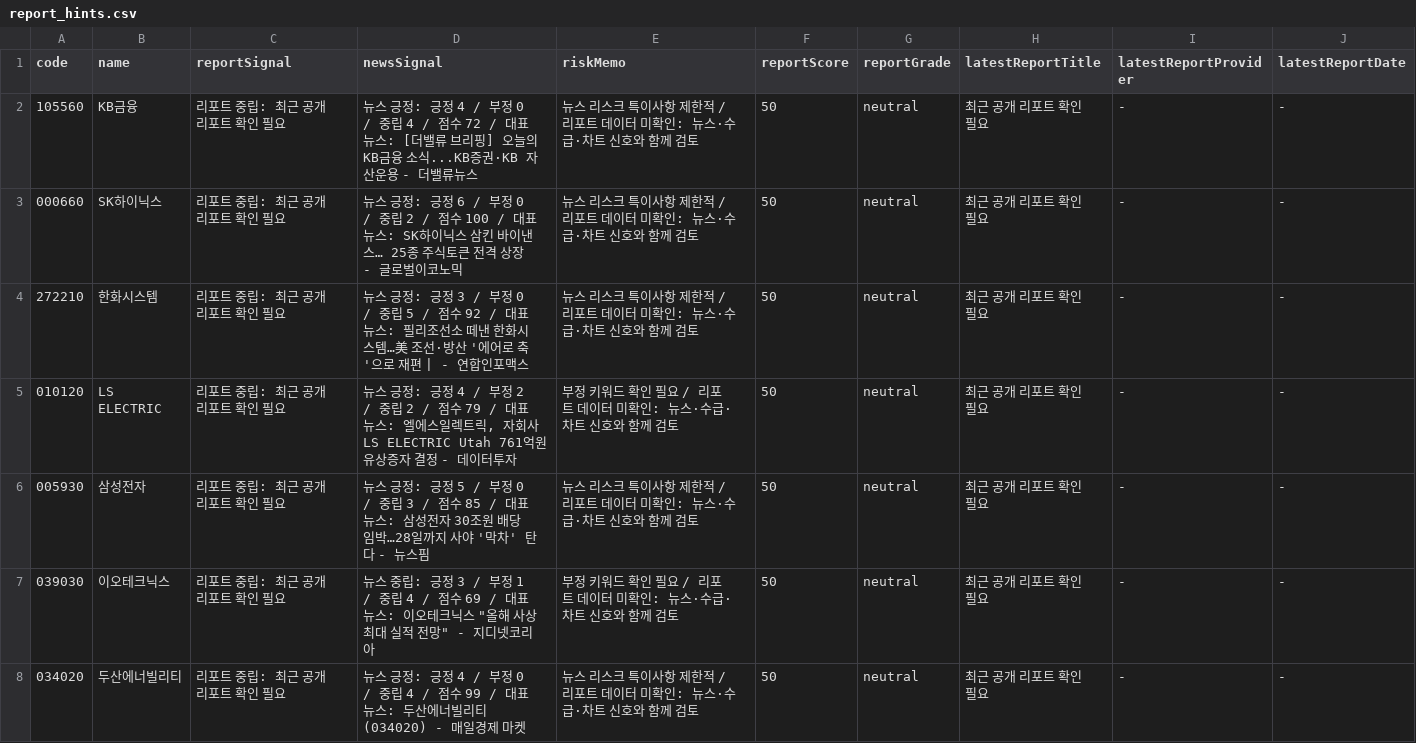
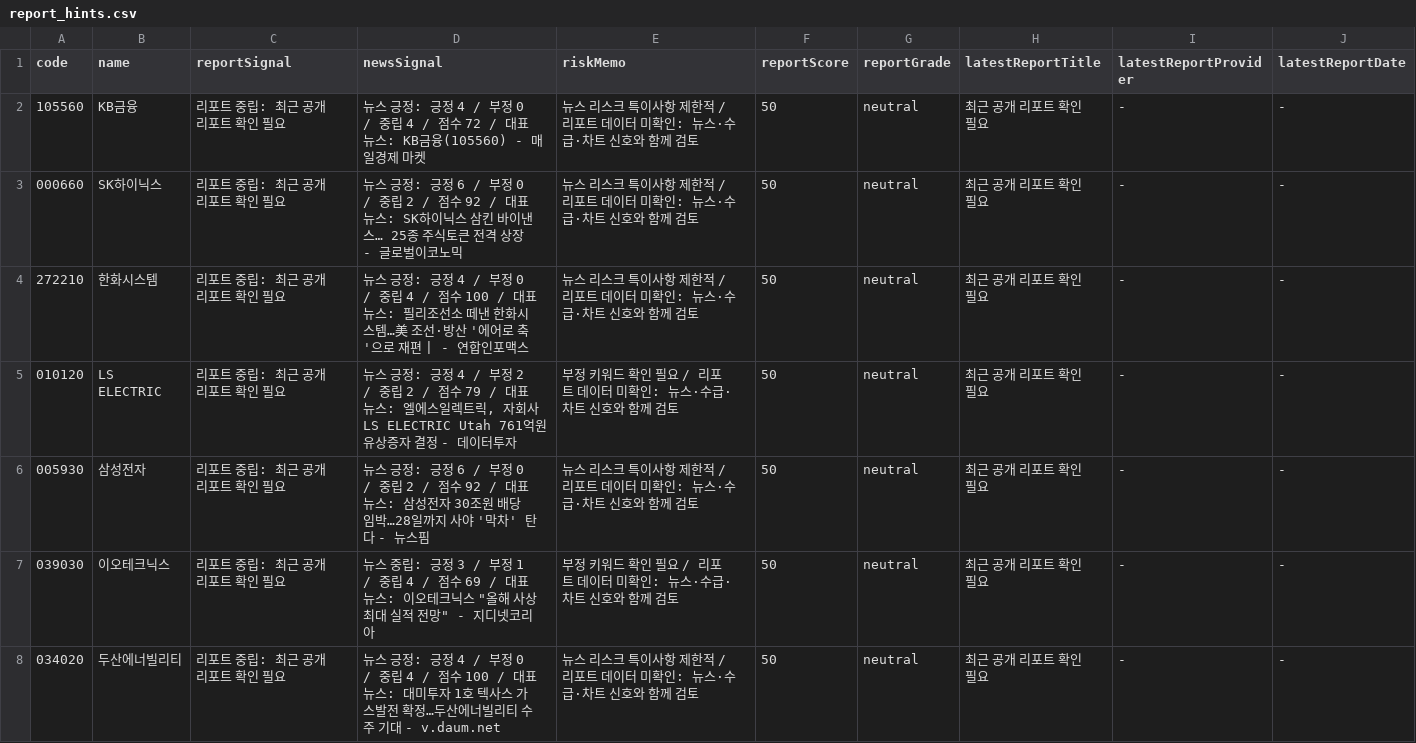
Before and after one commit to babbu28238/investment-json-data, a CSV file: report_hints.csv, drawn as a sheet; only a part is shown; the diff covers the shown part only.

```diff
--- a/report_hints.csv
+++ b/report_hints.csv
@@ -1,8 +1,8 @@
 code,name,reportSignal,newsSignal,riskMemo,reportScore,reportGrade,latestReportTitle,latestReportProvider,latestReportDate
-105560,KB금융,리포트 중립: 최근 공개 리포트 확인 필요,뉴스 긍정: 긍정 4 / 부정 0 / 중립 4 / 점수 72 / 대표뉴스: [더밸류 브리핑] 오늘의 KB금융 소식...KB증권·KB 자산운용 - 더밸류뉴스,뉴스 리스크 특이사항 제한적 / 리포트 데이터 미확인: 뉴스·수급·차트 신호와 함께 검토,50,neutral,최근 공개 리포트 확인 필요,-,-
-000660,SK하이닉스,리포트 중립: 최근 공개 리포트 확인 필요,뉴스 긍정: 긍정 6 / 부정 0 / 중립 2 / 점수 100 / 대표뉴스: SK하이닉스 삼킨 바이낸스… 25종 주식토큰 전격 상장 - 글로벌이코노믹,뉴스 리스크 특이사항 제한적 / 리포트 데이터 미확인: 뉴스·수급·차트 신호와 함께 검토,50,neutral,최근 공개 리포트 확인 필요,-,-
-272210,한화시스템,리포트 중립: 최근 공개 리포트 확인 필요,뉴스 긍정: 긍정 3 / 부정 0 / 중립 5 / 점수 92 / 대표뉴스: 필리조선소 떼낸 한화시스템…美 조선·방산 '에어로 축'으로 재편 | - 연합인포맥스,뉴스 리스크 특이사항 제한적 / 리포트 데이터 미확인: 뉴스·수급·차트 신호와 함께 검토,50,neutral,최근 공개 리포트 확인 필요,-,-
+105560,KB금융,리포트 중립: 최근 공개 리포트 확인 필요,뉴스 긍정: 긍정 4 / 부정 0 / 중립 4 / 점수 72 / 대표뉴스: KB금융(105560) - 매일경제 마켓,뉴스 리스크 특이사항 제한적 / 리포트 데이터 미확인: 뉴스·수급·차트 신호와 함께 검토,50,neutral,최근 공개 리포트 확인 필요,-,-
+000660,SK하이닉스,리포트 중립: 최근 공개 리포트 확인 필요,뉴스 긍정: 긍정 6 / 부정 0 / 중립 2 / 점수 92 / 대표뉴스: SK하이닉스 삼킨 바이낸스… 25종 주식토큰 전격 상장 - 글로벌이코노믹,뉴스 리스크 특이사항 제한적 / 리포트 데이터 미확인: 뉴스·수급·차트 신호와 함께 검토,50,neutral,최근 공개 리포트 확인 필요,-,-
+272210,한화시스템,리포트 중립: 최근 공개 리포트 확인 필요,뉴스 긍정: 긍정 4 / 부정 0 / 중립 4 / 점수 100 / 대표뉴스: 필리조선소 떼낸 한화시스템…美 조선·방산 '에어로 축'으로 재편 | - 연합인포맥스,뉴스 리스크 특이사항 제한적 / 리포트 데이터 미확인: 뉴스·수급·차트 신호와 함께 검토,50,neutral,최근 공개 리포트 확인 필요,-,-
 010120,LS ELECTRIC,리포트 중립: 최근 공개 리포트 확인 필요,"뉴스 긍정: 긍정 4 / 부정 2 / 중립 2 / 점수 79 / 대표뉴스: 엘에스일렉트릭, 자회사 LS ELECTRIC Utah 761억원 유상증자 결정 - 데이터투자",부정 키워드 확인 필요 / 리포트 데이터 미확인: 뉴스·수급·차트 신호와 함께 검토,50,neutral,최근 공개 리포트 확인 필요,-,-
-005930,삼성전자,리포트 중립: 최근 공개 리포트 확인 필요,뉴스 긍정: 긍정 5 / 부정 0 / 중립 3 / 점수 85 / 대표뉴스: 삼성전자 30조원 배당 임박…28일까지 사야 '막차' 탄다 - 뉴스핌,뉴스 리스크 특이사항 제한적 / 리포트 데이터 미확인: 뉴스·수급·차트 신호와 함께 검토,50,neutral,최근 공개 리포트 확인 필요,-,-
+005930,삼성전자,리포트 중립: 최근 공개 리포트 확인 필요,뉴스 긍정: 긍정 6 / 부정 0 / 중립 2 / 점수 92 / 대표뉴스: 삼성전자 30조원 배당 임박…28일까지 사야 '막차' 탄다 - 뉴스핌,뉴스 리스크 특이사항 제한적 / 리포트 데이터 미확인: 뉴스·수급·차트 신호와 함께 검토,50,neutral,최근 공개 리포트 확인 필요,-,-
 039030,이오테크닉스,리포트 중립: 최근 공개 리포트 확인 필요,"뉴스 중립: 긍정 3 / 부정 1 / 중립 4 / 점수 69 / 대표뉴스: 이오테크닉스 ""올해 사상 최대 실적 전망"" - 지디넷코리아",부정 키워드 확인 필요 / 리포트 데이터 미확인: 뉴스·수급·차트 신호와 함께 검토,50,neutral,최근 공개 리포트 확인 필요,-,-
-034020,두산에너빌리티,리포트 중립: 최근 공개 리포트 확인 필요,뉴스 긍정: 긍정 4 / 부정 0 / 중립 4 / 점수 99 / 대표뉴스: 두산에너빌리티(034020) - 매일경제 마켓,뉴스 리스크 특이사항 제한적 / 리포트 데이터 미확인: 뉴스·수급·차트 신호와 함께 검토,50,neutral,최근 공개 리포트 확인 필요,-,-
+034020,두산에너빌리티,리포트 중립: 최근 공개 리포트 확인 필요,뉴스 긍정: 긍정 4 / 부정 0 / 중립 4 / 점수 100 / 대표뉴스: 대미투자 1호 텍사스 가스발전 확정…두산에너빌리티 수주 기대 - v.daum.net,뉴스 리스크 특이사항 제한적 / 리포트 데이터 미확인: 뉴스·수급·차트 신호와 함께 검토,50,neutral,최근 공개 리포트 확인 필요,-,-
```
Also changed, not shown: 1 added row, 1 removed row, 1 moved row and 8 edited cells elsewhere in this file, stock_candidates_input.csv, supply_flow_input.csv, 29 other files.
